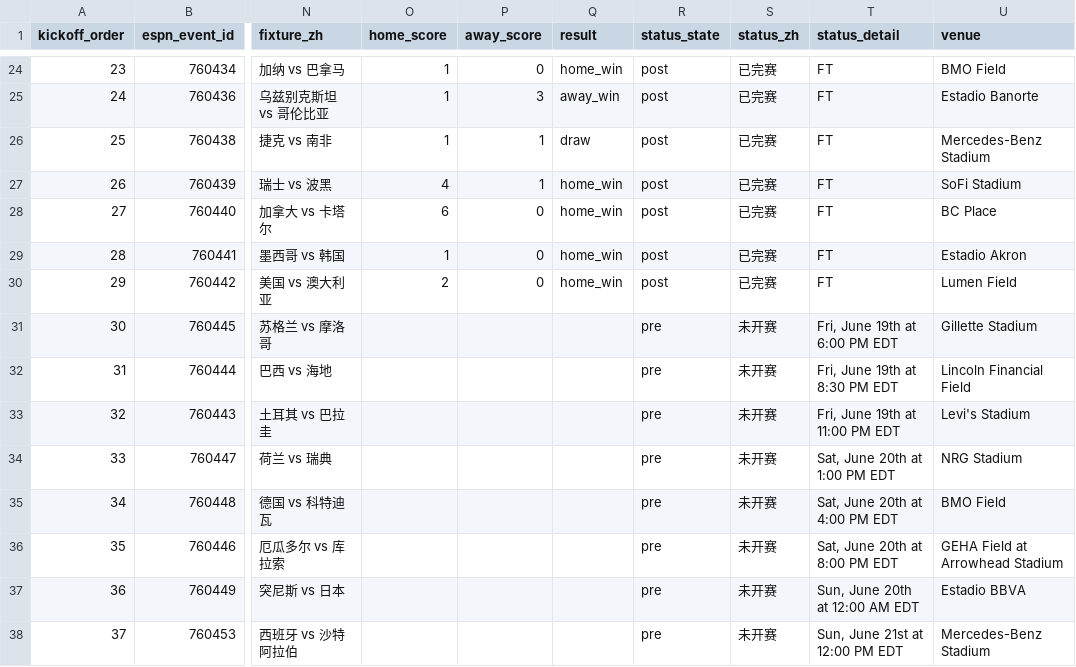
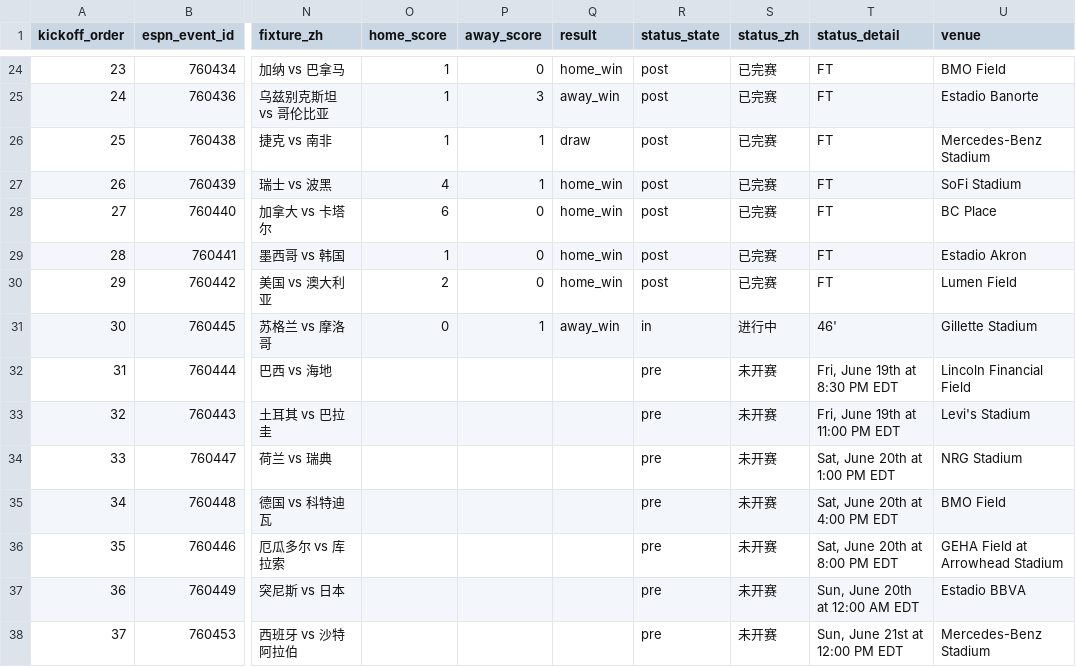
Before and after one commit to quwang86-debug/worldcup-jingcai, a CSV file: data/worldcup_2026_matches_beijing.csv, drawn as a sheet; only a part is shown, gaps mark what is left out; the diff names each change by its address in the sheet, - before the commit and + after, or states it on an @@ line.

```diff
--- a/data/worldcup_2026_matches_beijing.csv
+++ b/data/worldcup_2026_matches_beijing.csv
-O31 (home_score): (empty)
+O31 (home_score): 0
-P31 (away_score): (empty)
+P31 (away_score): 1
-Q31 (result): (empty)
+Q31 (result): away_win
-R31 (status_state): pre
+R31 (status_state): in
-S31 (status_zh): 未开赛
+S31 (status_zh): 进行中
-T31 (status_detail): Fri, June 19th at 6:00 PM EDT
+T31 (status_detail): 46'
```
Also changed, not shown: 3 other files.
